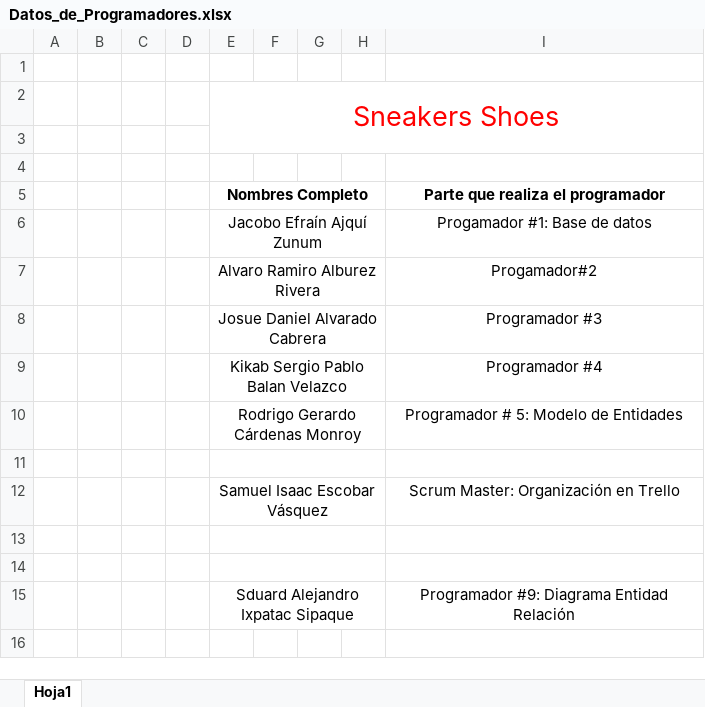
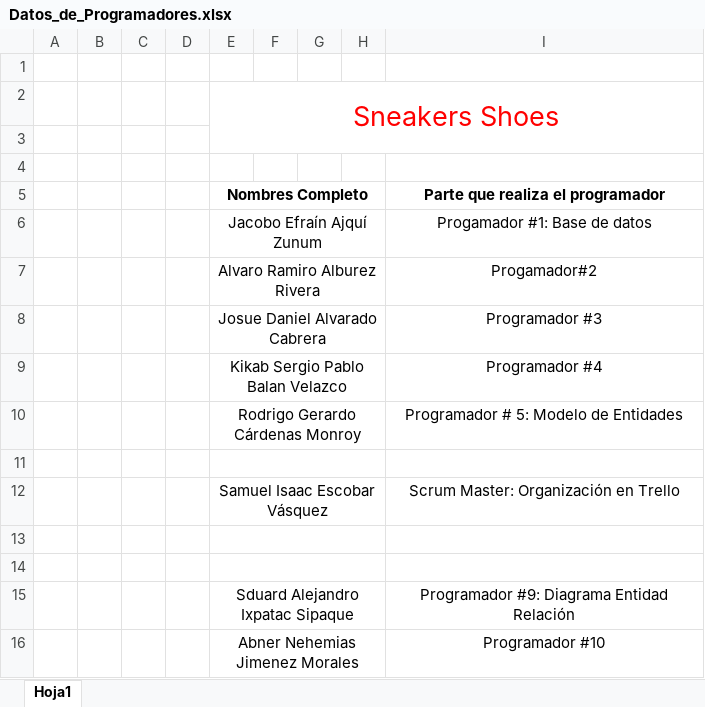
Before and after one commit to sescobar-2020031/ProyectoFinal_SneakersShoes, an Excel workbook: Datos_de_Programadores.xlsx, sheet Hoja1, drawn as a sheet; values as stored, in another font and other column widths than the file's, no borders; the diff names each change by its address in the sheet, - before the commit and + after, or states it on an @@ line.

Commit message:
Se agregó nombre y puesto de trabajo de Abner Jimenez.

```diff
--- a/Datos_de_Programadores.xlsx (sheet Hoja1)
+++ b/Datos_de_Programadores.xlsx (sheet Hoja1)
+row 16:  |  |  |  | Abner Nehemias Jimenez Morales |  |  |  | Programador #10
```
